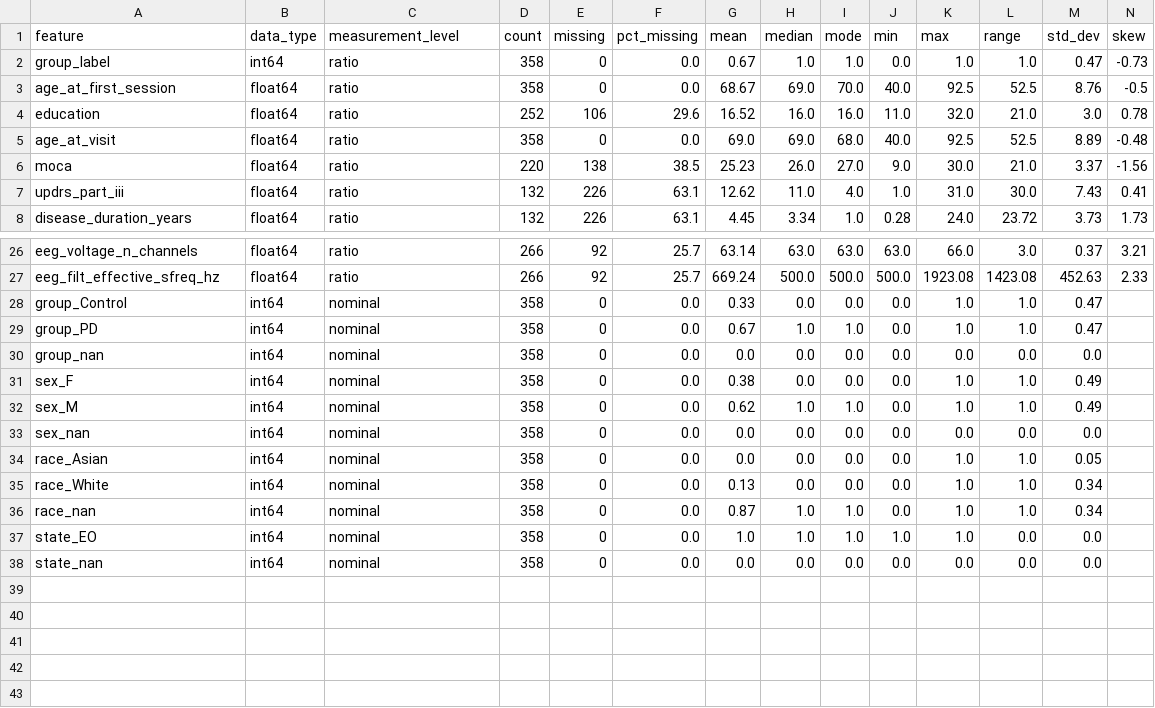
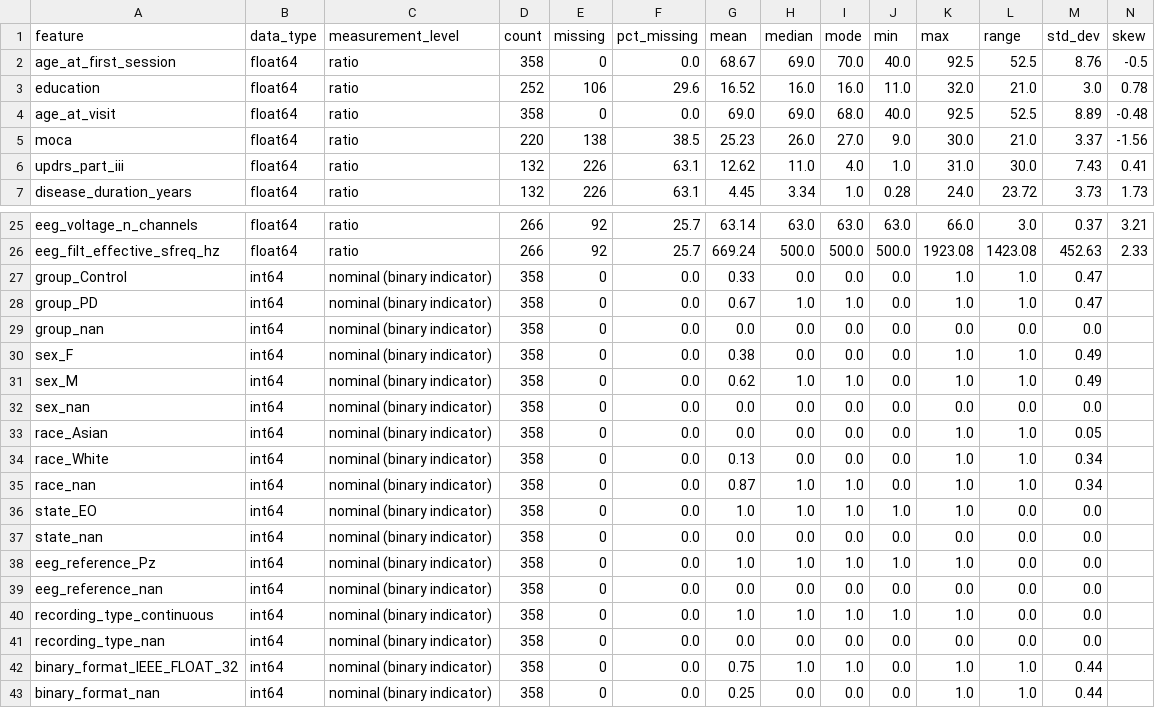
Before and after one commit to tnewman10/DDDM, a CSV file: Parkinson's Diagnosis/ds008768/compiled/feature_profile.csv, drawn as a sheet; only a part is shown, gaps mark what is left out; removed rows and columns are numbered as before the commit, all else as after; rows hold the shown columns only; the diff names each change by its address in the sheet, - before the commit and + after, or states it on an @@ line.

```diff
--- a/Parkinson's Diagnosis/ds008768/compiled/feature_profile.csv
+++ b/Parkinson's Diagnosis/ds008768/compiled/feature_profile.csv
-row 2: group_label | int64 | ratio | 358 | 0 | 0.0 | 0.67 | 1.0 | 1.0 | 0.0 | 1.0 | 1.0 | 0.47 | -0.73
-C27:C37 (measurement_level): nominal
+C27:C37 (measurement_level): nominal (binary indicator)
+row 38: eeg_reference_Pz | int64 | nominal (binary indicator) | 358 | 0 | 0.0 | 1.0 | 1.0 | 1.0 | 1.0 | 1.0 | 0.0 | 0.0
+row 39: eeg_reference_nan | int64 | nominal (binary indicator) | 358 | 0 | 0.0 | 0.0 | 0.0 | 0.0 | 0.0 | 0.0 | 0.0 | 0.0
+row 40: recording_type_continuous | int64 | nominal (binary indicator) | 358 | 0 | 0.0 | 1.0 | 1.0 | 1.0 | 1.0 | 1.0 | 0.0 | 0.0
+row 41: recording_type_nan | int64 | nominal (binary indicator) | 358 | 0 | 0.0 | 0.0 | 0.0 | 0.0 | 0.0 | 0.0 | 0.0 | 0.0
+row 42: binary_format_IEEE_FLOAT_32 | int64 | nominal (binary indicator) | 358 | 0 | 0.0 | 0.75 | 1.0 | 1.0 | 0.0 | 1.0 | 1.0 | 0.44
+row 43: binary_format_nan | int64 | nominal (binary indicator) | 358 | 0 | 0.0 | 0.25 | 0.0 | 0.0 | 0.0 | 1.0 | 1.0 | 0.44
```
Also changed, not shown: Parkinson's Diagnosis/ds008768/compiled/modeling_table_encoded.csv, 3 other files.
